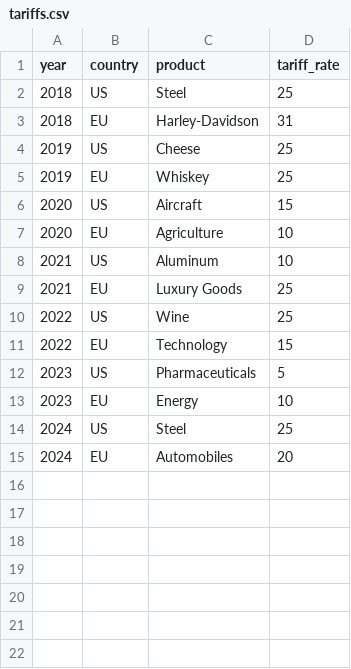
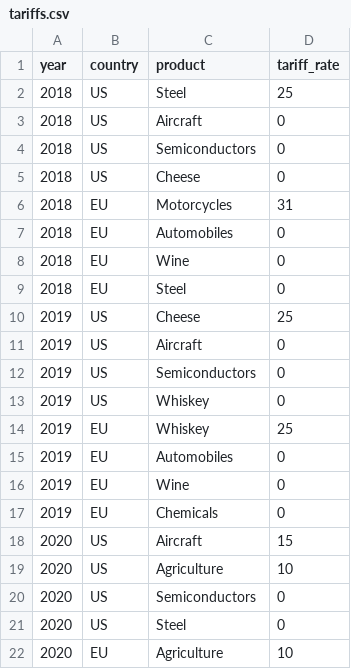
Before and after one commit to henryshan30/Dashboard-of-Modern-Trade-Wars, a CSV file: data/us-eu/tariffs.csv, drawn as a sheet; only a part is shown; the shorter side is filled out with more unchanged rows; the diff covers the shown part only.

Commit message:
Update tariffs.csv

```diff
--- a/data/us-eu/tariffs.csv
+++ b/data/us-eu/tariffs.csv
@@ -2,6 +2,21 @@ year,country,product,tariff_rate
 2018,US,Steel,25
-2018,EU,Harley-Davidson,31
+2018,US,Aircraft,0
+2018,US,Semiconductors,0
+2018,US,Cheese,0
+2018,EU,Motorcycles,31
+2018,EU,Automobiles,0
+2018,EU,Wine,0
+2018,EU,Steel,0
 2019,US,Cheese,25
+2019,US,Aircraft,0
+2019,US,Semiconductors,0
+2019,US,Whiskey,0
 2019,EU,Whiskey,25
+2019,EU,Automobiles,0
+2019,EU,Wine,0
+2019,EU,Chemicals,0
 2020,US,Aircraft,15
+2020,US,Agriculture,10
+2020,US,Semiconductors,0
+2020,US,Steel,0
 2020,EU,Agriculture,10
```
Also changed, not shown: 27 added rows elsewhere in this file.
